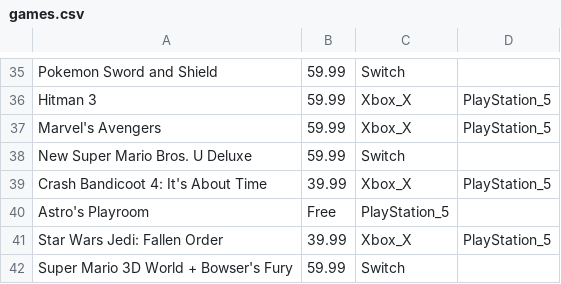
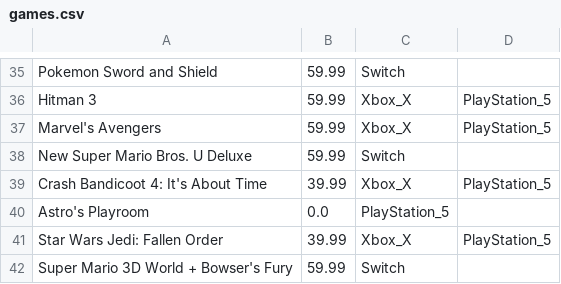
Before and after one commit to fexapk/games, a CSV file: data/games.csv, drawn as a sheet; only a part is shown, gaps mark what is left out.

Commit message:
finished tests & fiexed free price tag in csv data

```diff
--- a/data/games.csv
+++ b/data/games.csv
@@ -39,3 +39,3 @@ New Super Mario Bros. U Deluxe,59.99,Switch,
 Crash Bandicoot 4: It's About Time,39.99,Xbox_X,PlayStation_5
-Astro's Playroom,Free,PlayStation_5,
+Astro's Playroom,0.0,PlayStation_5,
 Star Wars Jedi: Fallen Order,39.99,Xbox_X,PlayStation_5
```
Also changed, not shown: 2 other files.
